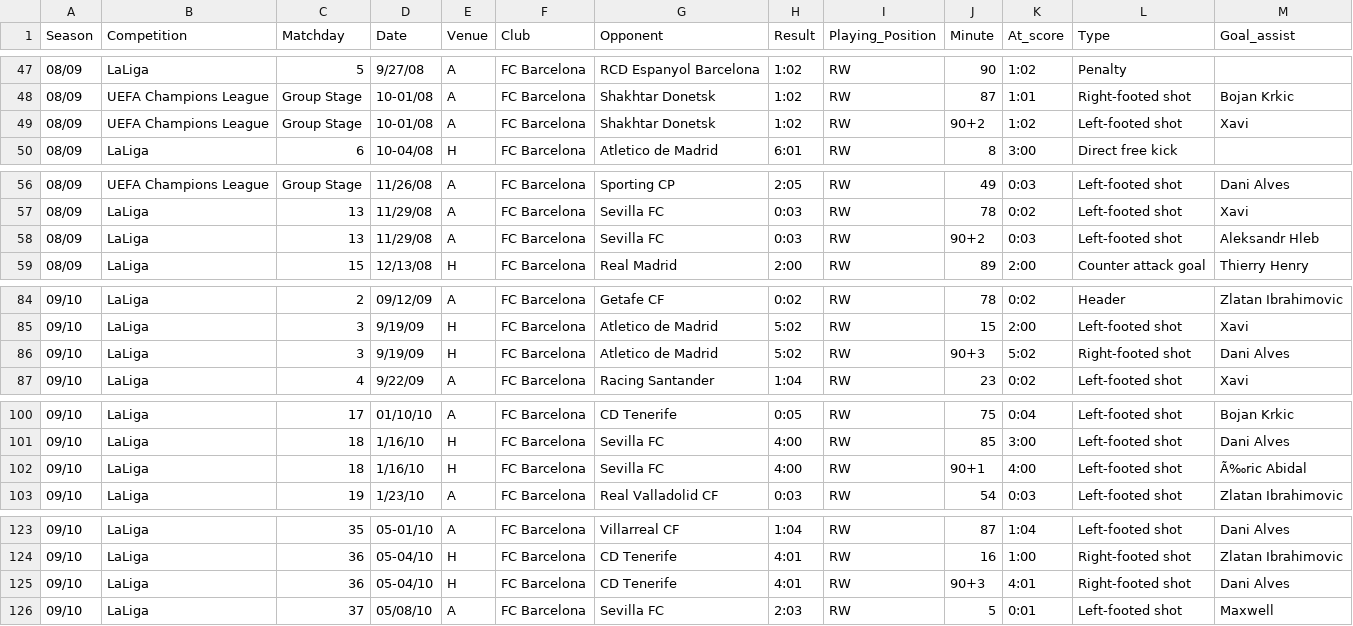
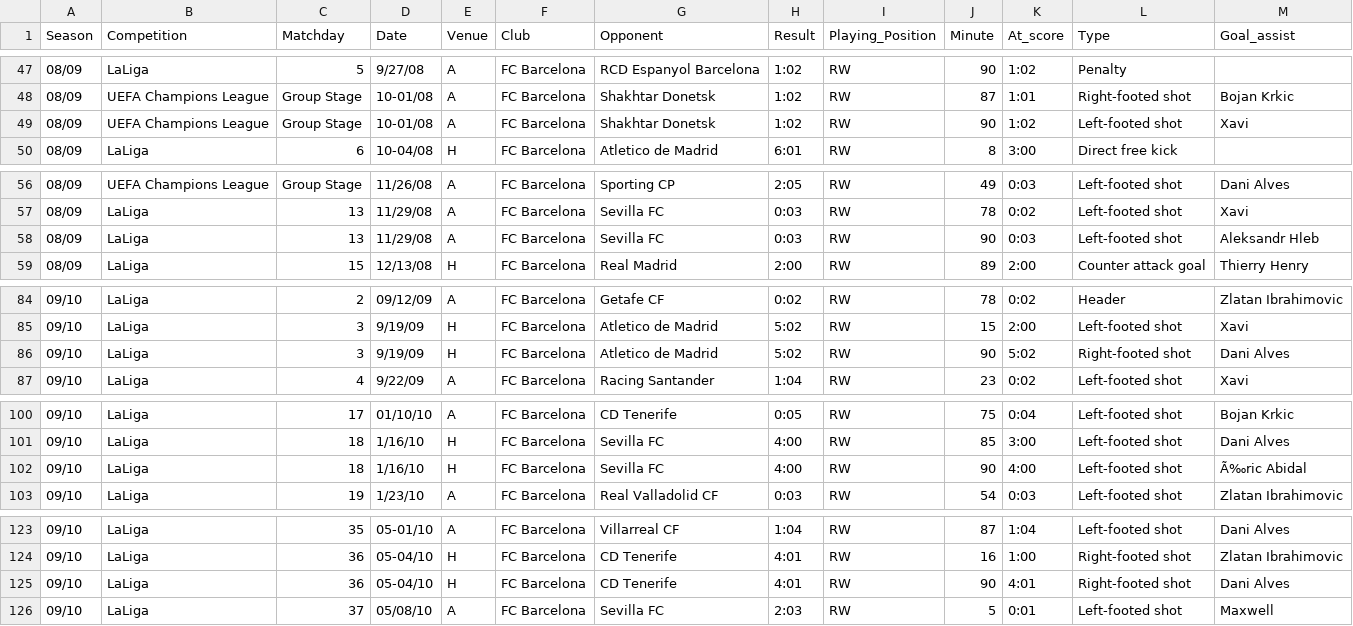
Before and after one commit to dorfrechter/final-project-ds4003, a CSV file: data1.csv, drawn as a sheet; only a part is shown, gaps mark what is left out; the diff covers the shown part only.

```diff
--- a/data1.csv
+++ b/data1.csv
@@ -48,3 +48,3 @@ Season,Competition,Matchday,Date,Venue,Club,Opponent,Result,Playing_Position,Min
 08/09,UEFA Champions League,Group Stage,10-01/08,A,FC Barcelona,Shakhtar Donetsk,1:02,RW,87,1:01,Right-footed shot,Bojan Krkic
-08/09,UEFA Champions League,Group Stage,10-01/08,A,FC Barcelona,Shakhtar Donetsk,1:02,RW,90+2,1:02,Left-footed shot,Xavi
+08/09,UEFA Champions League,Group Stage,10-01/08,A,FC Barcelona,Shakhtar Donetsk,1:02,RW,90,1:02,Left-footed shot,Xavi
 08/09,LaLiga,6,10-04/08,H,FC Barcelona,Atletico de Madrid,6:01,RW,8,3:00,Direct free kick,
@@ -57,3 +57,3 @@ Season,Competition,Matchday,Date,Venue,Club,Opponent,Result,Playing_Position,Min
 08/09,LaLiga,13,11/29/08,A,FC Barcelona,Sevilla FC,0:03,RW,78,0:02,Left-footed shot,Xavi
-08/09,LaLiga,13,11/29/08,A,FC Barcelona,Sevilla FC,0:03,RW,90+2,0:03,Left-footed shot,Aleksandr Hleb
+08/09,LaLiga,13,11/29/08,A,FC Barcelona,Sevilla FC,0:03,RW,90,0:03,Left-footed shot,Aleksandr Hleb
 08/09,LaLiga,15,12/13/08,H,FC Barcelona,Real Madrid,2:00,RW,89,2:00,Counter attack goal,Thierry Henry
@@ -85,3 +85,3 @@ Season,Competition,Matchday,Date,Venue,Club,Opponent,Result,Playing_Position,Min
 09/10,LaLiga,3,9/19/09,H,FC Barcelona,Atletico de Madrid,5:02,RW,15,2:00,Left-footed shot,Xavi
-09/10,LaLiga,3,9/19/09,H,FC Barcelona,Atletico de Madrid,5:02,RW,90+3,5:02,Right-footed shot,Dani Alves
+09/10,LaLiga,3,9/19/09,H,FC Barcelona,Atletico de Madrid,5:02,RW,90,5:02,Right-footed shot,Dani Alves
 09/10,LaLiga,4,9/22/09,A,FC Barcelona,Racing Santander,1:04,RW,23,0:02,Left-footed shot,Xavi
@@ -101,3 +101,3 @@ Season,Competition,Matchday,Date,Venue,Club,Opponent,Result,Playing_Position,Min
 09/10,LaLiga,18,1/16/10,H,FC Barcelona,Sevilla FC,4:00,RW,85,3:00,Left-footed shot,Dani Alves
-09/10,LaLiga,18,1/16/10,H,FC Barcelona,Sevilla FC,4:00,RW,90+1,4:00,Left-footed shot,Ã‰ric Abidal
+09/10,LaLiga,18,1/16/10,H,FC Barcelona,Sevilla FC,4:00,RW,90,4:00,Left-footed shot,Ã‰ric Abidal
 09/10,LaLiga,19,1/23/10,A,FC Barcelona,Real Valladolid CF,0:03,RW,54,0:03,Left-footed shot,Zlatan Ibrahimovic
@@ -124,3 +124,3 @@ Season,Competition,Matchday,Date,Venue,Club,Opponent,Result,Playing_Position,Min
 09/10,LaLiga,36,05-04/10,H,FC Barcelona,CD Tenerife,4:01,RW,16,1:00,Right-footed shot,Zlatan Ibrahimovic
-09/10,LaLiga,36,05-04/10,H,FC Barcelona,CD Tenerife,4:01,RW,90+3,4:01,Right-footed shot,Dani Alves
+09/10,LaLiga,36,05-04/10,H,FC Barcelona,CD Tenerife,4:01,RW,90,4:01,Right-footed shot,Dani Alves
 09/10,LaLiga,37,05/08/10,A,FC Barcelona,Sevilla FC,2:03,RW,5,0:01,Left-footed shot,Maxwell
```
Also changed, not shown: 31 edited cells elsewhere in this file, 2 other files.
